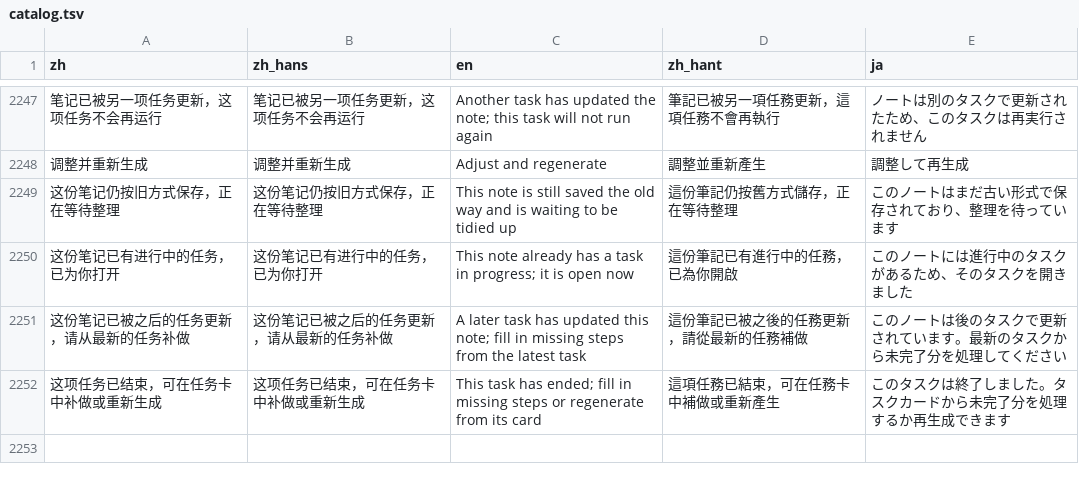
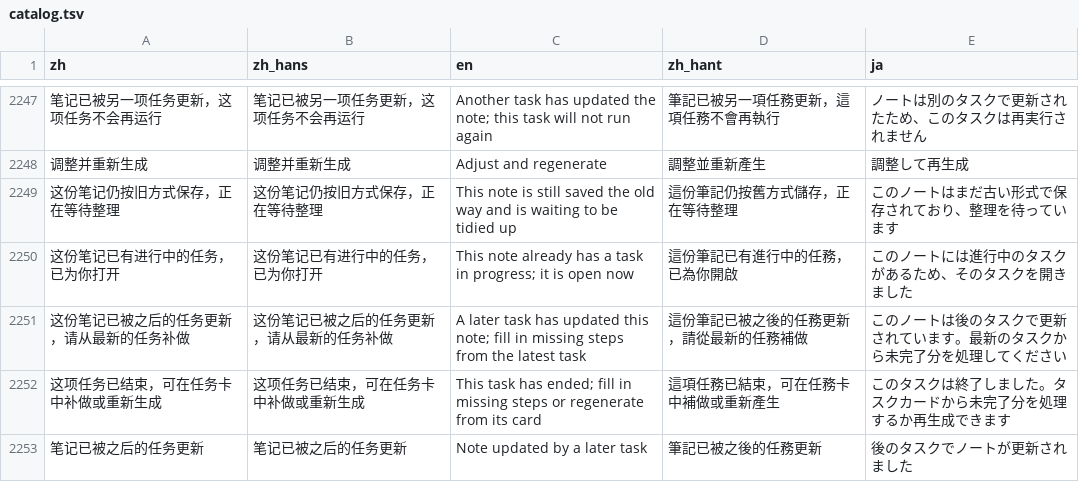
Before and after one commit to mizorewww/course2md, a TSV file: i18n/catalog.tsv, drawn as a sheet; only a part is shown, gaps mark what is left out; the diff names each change by its address in the sheet, - before the commit and + after, or states it on an @@ line.

```diff
--- a/i18n/catalog.tsv
+++ b/i18n/catalog.tsv
+row 2253: 笔记已被之后的任务更新 | 笔记已被之后的任务更新 | Note updated by a later task | 筆記已被之後的任務更新 | 後のタスクでノートが更新されました
```
Also changed, not shown: 4 other files.
